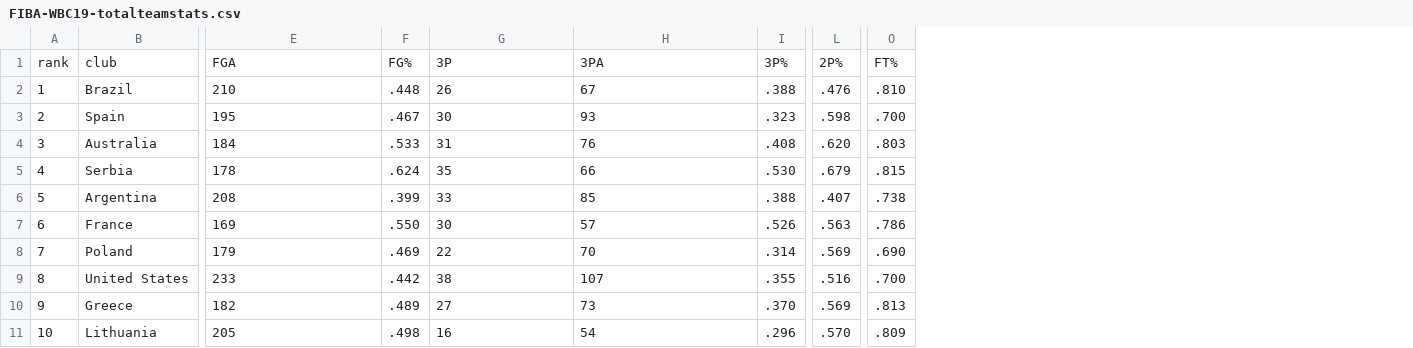
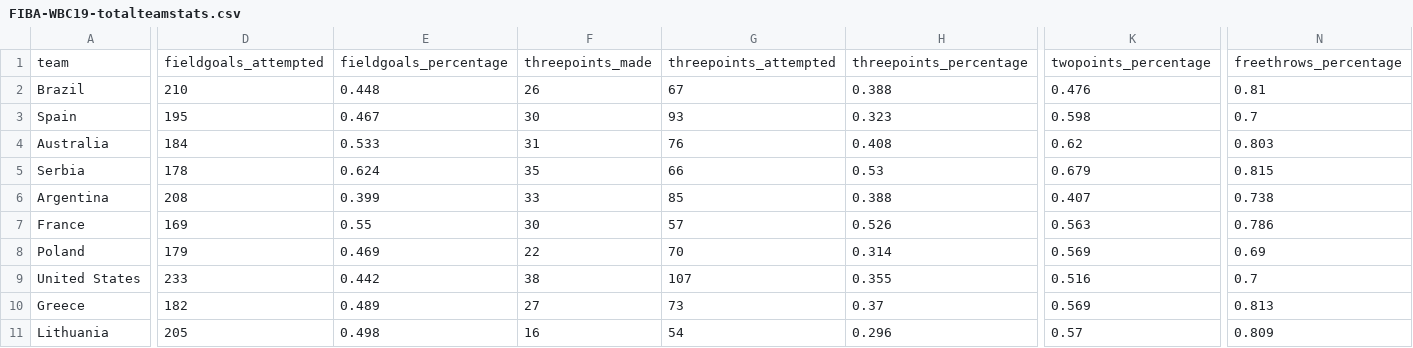
Before and after one commit to gkaramanis/FIBA-Basketbal-World-Cup, a CSV file: data/FIBA-WBC19-totalteamstats.csv, drawn as a sheet; only a part is shown, gaps mark what is left out; removed rows and columns are numbered as before the commit, all else as after; rows hold the shown columns only; the diff names each change by its address in the sheet, - before the commit and + after, or states it on an @@ line.

Commit message:
Remove rank, rename columns

```diff
--- a/data/FIBA-WBC19-totalteamstats.csv
+++ b/data/FIBA-WBC19-totalteamstats.csv
-column A, rows 2-11: 1 | 2 | 3 | 4 | 5 | 6 | 7 | 8 | 9 | 10
-column F, rows 2-11: .448 | .467 | .533 | .624 | .399 | .550 | .469 | .442 | .489 | .498
+column E, rows 2-11: 0.448 | 0.467 | 0.533 | 0.624 | 0.399 | 0.55 | 0.469 | 0.442 | 0.489 | 0.498
-column I, rows 2-11: .388 | .323 | .408 | .530 | .388 | .526 | .314 | .355 | .370 | .296
+column H, rows 2-11: 0.388 | 0.323 | 0.408 | 0.53 | 0.388 | 0.526 | 0.314 | 0.355 | 0.37 | 0.296
-column L, rows 2-11: .476 | .598 | .620 | .679 | .407 | .563 | .569 | .516 | .569 | .570
+column K, rows 2-11: 0.476 | 0.598 | 0.62 | 0.679 | 0.407 | 0.563 | 0.569 | 0.516 | 0.569 | 0.57
-column O, rows 2-11: .810 | .700 | .803 | .815 | .738 | .786 | .690 | .700 | .813 | .809
+column N, rows 2-11: 0.81 | 0.7 | 0.803 | 0.815 | 0.738 | 0.786 | 0.69 | 0.7 | 0.813 | 0.809
-row 1: rank | club | FGA | FG% | 3P | 3PA | 3P% | 2P% | FT%
+row 1: team | fieldgoals_attempted | fieldgoals_percentage | threepoints_made | threepoints_attempted | threepoints_percentage | twopoints_percentage | freethrows_percentage
```
